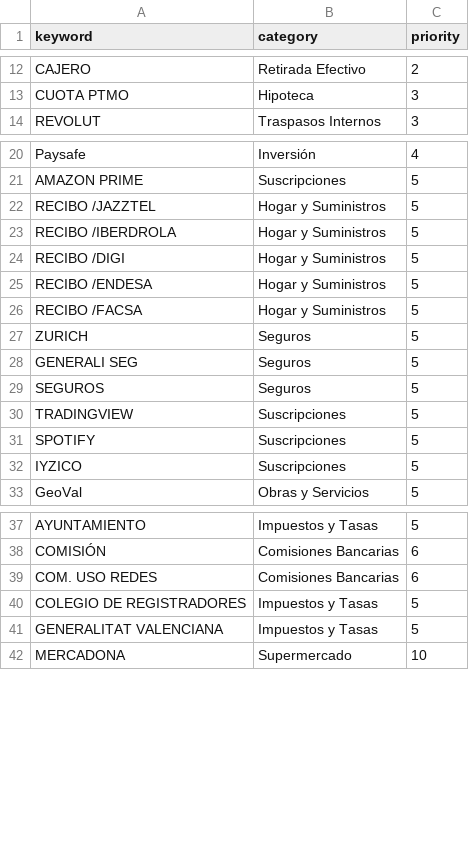
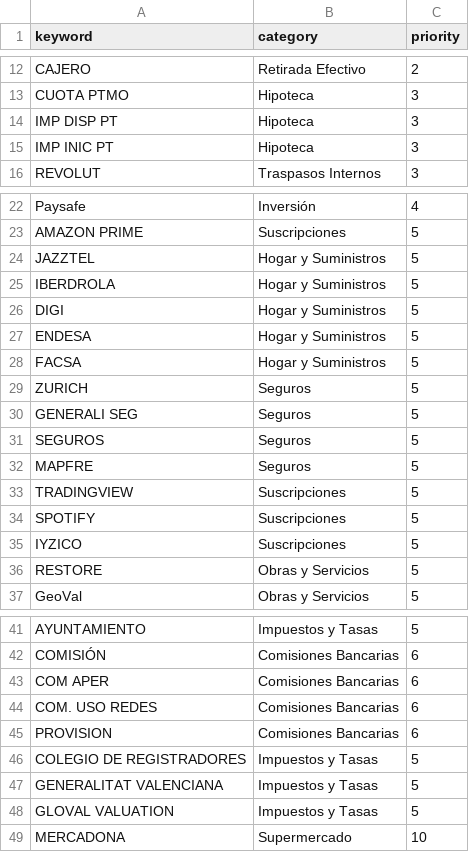
Before and after one commit to pprodman/DWHFinancial, a CSV file: dbt_project/seeds/map_categories.csv, drawn as a sheet; only a part is shown, gaps mark what is left out.

```diff
--- a/dbt_project/seeds/map_categories.csv
+++ b/dbt_project/seeds/map_categories.csv
@@ -13,2 +13,4 @@ CAJERO,Retirada Efectivo,2
 CUOTA PTMO,Hipoteca,3
+IMP DISP PT,Hipoteca,3
+IMP INIC PT,Hipoteca,3
 REVOLUT,Traspasos Internos,3
@@ -21,7 +23,7 @@ Paysafe,Inversión,4
 AMAZON PRIME,Suscripciones,5
-RECIBO /JAZZTEL,Hogar y Suministros,5
-RECIBO /IBERDROLA,Hogar y Suministros,5
-RECIBO /DIGI,Hogar y Suministros,5
-RECIBO /ENDESA,Hogar y Suministros,5
-RECIBO /FACSA,Hogar y Suministros,5
+JAZZTEL,Hogar y Suministros,5
+IBERDROLA,Hogar y Suministros,5
+DIGI,Hogar y Suministros,5
+ENDESA,Hogar y Suministros,5
+FACSA,Hogar y Suministros,5
 ZURICH,Seguros,5
@@ -29,2 +31,3 @@ GENERALI SEG,Seguros,5
 SEGUROS,Seguros,5
+MAPFRE,Seguros,5
 TRADINGVIEW,Suscripciones,5
@@ -32,2 +35,3 @@ SPOTIFY,Suscripciones,5
 IYZICO,Suscripciones,5
+RESTORE,Obras y Servicios,5
 GeoVal,Obras y Servicios,5
@@ -38,5 +42,8 @@ AYUNTAMIENTO,Impuestos y Tasas,5
 COMISIÓN,Comisiones Bancarias,6
+COM APER,Comisiones Bancarias,6
 COM. USO REDES,Comisiones Bancarias,6
+PROVISION,Comisiones Bancarias,6
 COLEGIO DE REGISTRADORES,Impuestos y Tasas,5
 GENERALITAT VALENCIANA,Impuestos y Tasas,5
+GLOVAL VALUATION,Impuestos y Tasas,5
 MERCADONA,Supermercado,10
```
Also changed, not shown: dbt_project/seeds/map_entities.csv, 3 other files.
